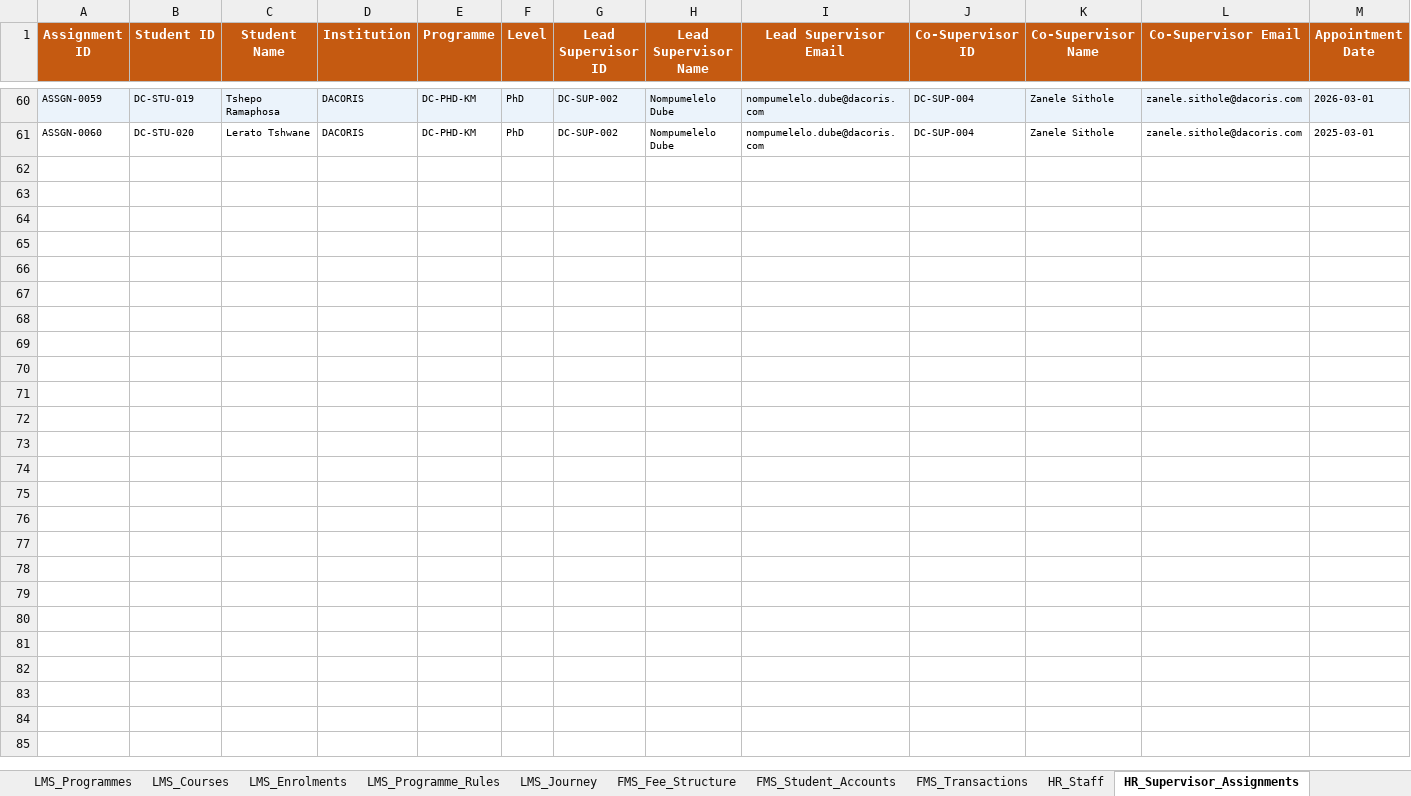
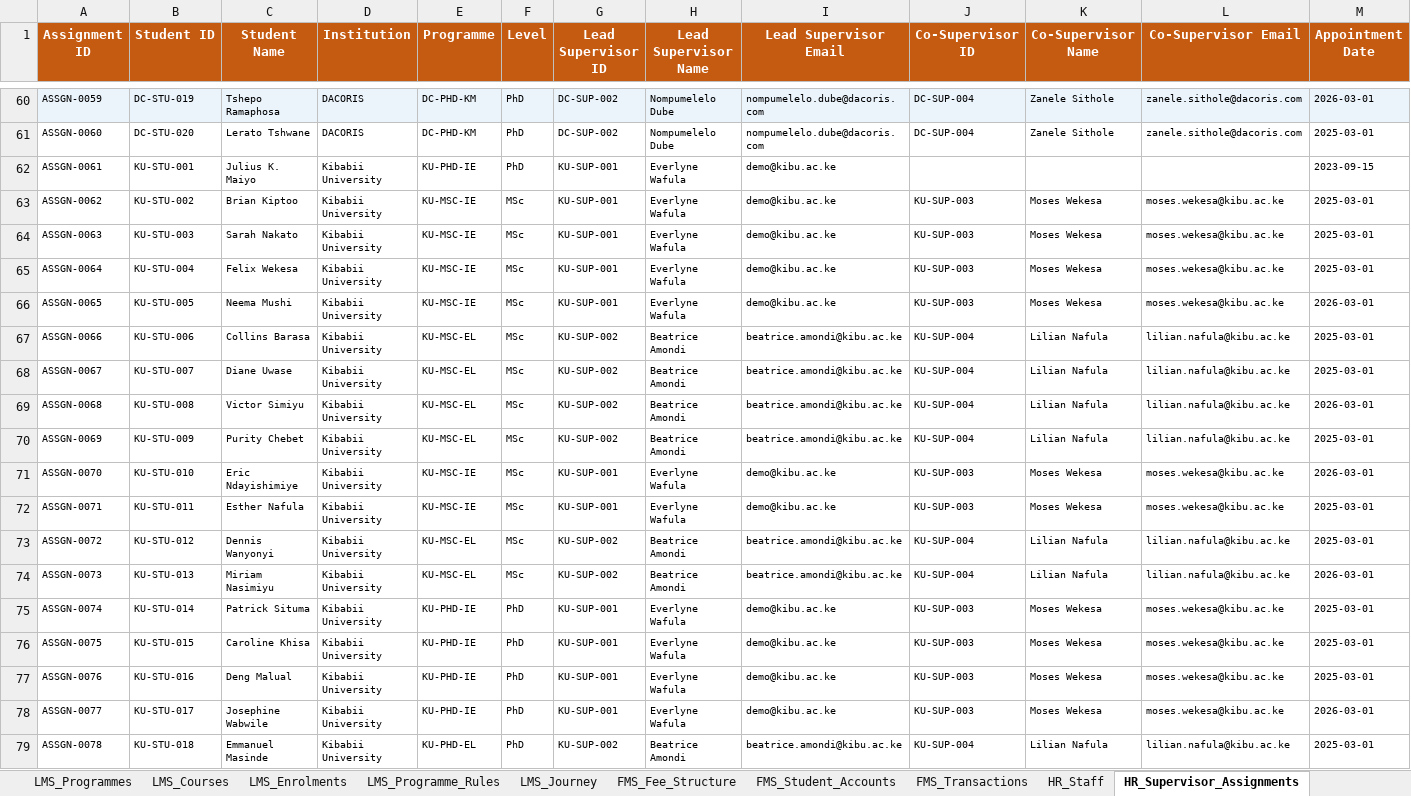
Before and after one commit to dacorisdata/dacoris, an Excel workbook: backend/data/DACORIS_IS_v2.xlsx, sheet HR_Supervisor_Assignments, drawn as a sheet; only a part is shown, gaps mark what is left out; values as stored, in another font and other column widths than the file's, no borders; rows hold the shown columns only; the diff covers the shown part only; the diff names each change by its address in the sheet, - before the commit and + after, or states it on an @@ line.

```diff
--- a/backend/data/DACORIS_IS_v2.xlsx (sheet HR_Supervisor_Assignments)
+++ b/backend/data/DACORIS_IS_v2.xlsx (sheet HR_Supervisor_Assignments)
+row 62: ASSGN-0061 | KU-STU-001 | Julius K. Maiyo | Kibabii University | KU-PHD-IE | PhD | KU-SUP-001 | Everlyne Wafula | demo@kibu.ac.ke |  |  |  | 2023-09-15
+row 63: ASSGN-0062 | KU-STU-002 | Brian Kiptoo | Kibabii University | KU-MSC-IE | MSc | KU-SUP-001 | Everlyne Wafula | demo@kibu.ac.ke | KU-SUP-003 | Moses Wekesa | moses.wekesa@kibu.ac.ke | 2025-03-01
+row 64: ASSGN-0063 | KU-STU-003 | Sarah Nakato | Kibabii University | KU-MSC-IE | MSc | KU-SUP-001 | Everlyne Wafula | demo@kibu.ac.ke | KU-SUP-003 | Moses Wekesa | moses.wekesa@kibu.ac.ke | 2025-03-01
+row 65: ASSGN-0064 | KU-STU-004 | Felix Wekesa | Kibabii University | KU-MSC-IE | MSc | KU-SUP-001 | Everlyne Wafula | demo@kibu.ac.ke | KU-SUP-003 | Moses Wekesa | moses.wekesa@kibu.ac.ke | 2025-03-01
+row 66: ASSGN-0065 | KU-STU-005 | Neema Mushi | Kibabii University | KU-MSC-IE | MSc | KU-SUP-001 | Everlyne Wafula | demo@kibu.ac.ke | KU-SUP-003 | Moses Wekesa | moses.wekesa@kibu.ac.ke | 2026-03-01
+row 67: ASSGN-0066 | KU-STU-006 | Collins Barasa | Kibabii University | KU-MSC-EL | MSc | KU-SUP-002 | Beatrice Amondi | beatrice.amondi@kibu.ac.ke | KU-SUP-004 | Lilian Nafula | lilian.nafula@kibu.ac.ke | 2025-03-01
+row 68: ASSGN-0067 | KU-STU-007 | Diane Uwase | Kibabii University | KU-MSC-EL | MSc | KU-SUP-002 | Beatrice Amondi | beatrice.amondi@kibu.ac.ke | KU-SUP-004 | Lilian Nafula | lilian.nafula@kibu.ac.ke | 2025-03-01
+row 69: ASSGN-0068 | KU-STU-008 | Victor Simiyu | Kibabii University | KU-MSC-EL | MSc | KU-SUP-002 | Beatrice Amondi | beatrice.amondi@kibu.ac.ke | KU-SUP-004 | Lilian Nafula | lilian.nafula@kibu.ac.ke | 2026-03-01
+row 70: ASSGN-0069 | KU-STU-009 | Purity Chebet | Kibabii University | KU-MSC-EL | MSc | KU-SUP-002 | Beatrice Amondi | beatrice.amondi@kibu.ac.ke | KU-SUP-004 | Lilian Nafula | lilian.nafula@kibu.ac.ke | 2025-03-01
+row 71: ASSGN-0070 | KU-STU-010 | Eric Ndayishimiye | Kibabii University | KU-MSC-IE | MSc | KU-SUP-001 | Everlyne Wafula | demo@kibu.ac.ke | KU-SUP-003 | Moses Wekesa | moses.wekesa@kibu.ac.ke | 2026-03-01
+row 72: ASSGN-0071 | KU-STU-011 | Esther Nafula | Kibabii University | KU-MSC-IE | MSc | KU-SUP-001 | Everlyne Wafula | demo@kibu.ac.ke | KU-SUP-003 | Moses Wekesa | moses.wekesa@kibu.ac.ke | 2025-03-01
+row 73: ASSGN-0072 | KU-STU-012 | Dennis Wanyonyi | Kibabii University | KU-MSC-EL | MSc | KU-SUP-002 | Beatrice Amondi | beatrice.amondi@kibu.ac.ke | KU-SUP-004 | Lilian Nafula | lilian.nafula@kibu.ac.ke | 2025-03-01
+row 74: ASSGN-0073 | KU-STU-013 | Miriam Nasimiyu | Kibabii University | KU-MSC-EL | MSc | KU-SUP-002 | Beatrice Amondi | beatrice.amondi@kibu.ac.ke | KU-SUP-004 | Lilian Nafula | lilian.nafula@kibu.ac.ke | 2026-03-01
+row 75: ASSGN-0074 | KU-STU-014 | Patrick Situma | Kibabii University | KU-PHD-IE | PhD | KU-SUP-001 | Everlyne Wafula | demo@kibu.ac.ke | KU-SUP-003 | Moses Wekesa | moses.wekesa@kibu.ac.ke | 2025-03-01
+row 76: ASSGN-0075 | KU-STU-015 | Caroline Khisa | Kibabii University | KU-PHD-IE | PhD | KU-SUP-001 | Everlyne Wafula | demo@kibu.ac.ke | KU-SUP-003 | Moses Wekesa | moses.wekesa@kibu.ac.ke | 2025-03-01
+row 77: ASSGN-0076 | KU-STU-016 | Deng Malual | Kibabii University | KU-PHD-IE | PhD | KU-SUP-001 | Everlyne Wafula | demo@kibu.ac.ke | KU-SUP-003 | Moses Wekesa | moses.wekesa@kibu.ac.ke | 2025-03-01
+row 78: ASSGN-0077 | KU-STU-017 | Josephine Wabwile | Kibabii University | KU-PHD-IE | PhD | KU-SUP-001 | Everlyne Wafula | demo@kibu.ac.ke | KU-SUP-003 | Moses Wekesa | moses.wekesa@kibu.ac.ke | 2026-03-01
+row 79: ASSGN-0078 | KU-STU-018 | Emmanuel Masinde | Kibabii University | KU-PHD-EL | PhD | KU-SUP-002 | Beatrice Amondi | beatrice.amondi@kibu.ac.ke | KU-SUP-004 | Lilian Nafula | lilian.nafula@kibu.ac.ke | 2025-03-01
```
Also changed, not shown: 3 added rows elsewhere in this sheet, sheet LMS_Enrolments, sheet LMS_Journey, sheet FMS_Transactions, sheet SIS_Students, sheet FMS_Student_Accounts, sheet LMS_Programme_Rules, 5 more sheets, 2 other files.
